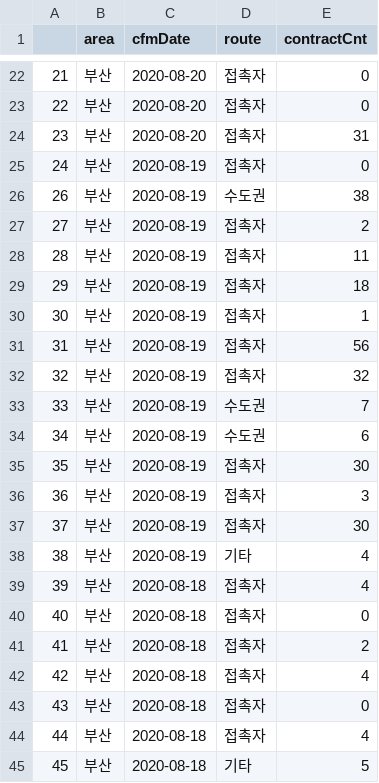
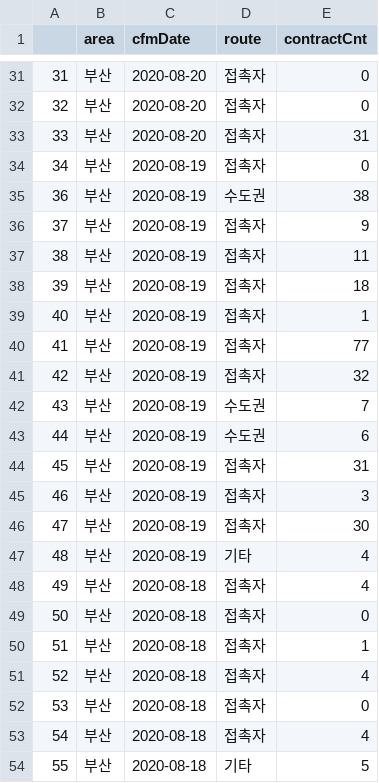
Before and after one commit to heedeandean/COVID-19_Holidays, a CSV file: dataset/covid19_kor/crawling/부산_대구_인천_광주/busan_df/df_data_bs_20200825.csv, drawn as a sheet; only a part is shown, gaps mark what is left out; addresses are those after the commit; the diff covers the shown part only; the diff names each change by its address in the sheet, - before the commit and + after, or states it on an @@ line.

```diff
--- a/dataset/covid19_kor/crawling/부산_대구_인천_광주/busan_df/df_data_bs_20200825.csv
+++ b/dataset/covid19_kor/crawling/부산_대구_인천_광주/busan_df/df_data_bs_20200825.csv
@@ column A renumbered from row 16 down @@
-E36 (contractCnt): 2
+E36 (contractCnt): 9
-E40 (contractCnt): 56
+E40 (contractCnt): 77
-E44 (contractCnt): 30
+E44 (contractCnt): 31
-E50 (contractCnt): 2
+E50 (contractCnt): 1
```
Also changed, not shown: 9 added rows and 11 edited cells elsewhere in this file, dataset/covid19_kor/crawling/부산_대구_인천_광주/busan_arr/arr_data_bs_20200825.csv, dataset/covid19_kor/crawling/부산_대구_인천_광주/df_data_all_20200825.csv, 6 other files.
